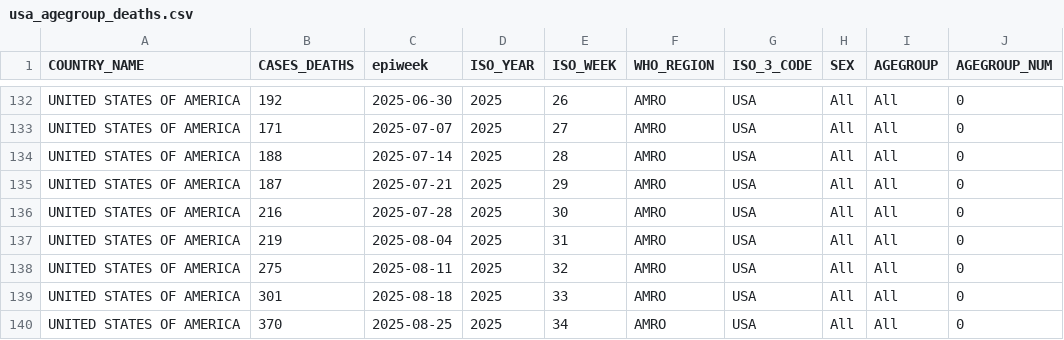
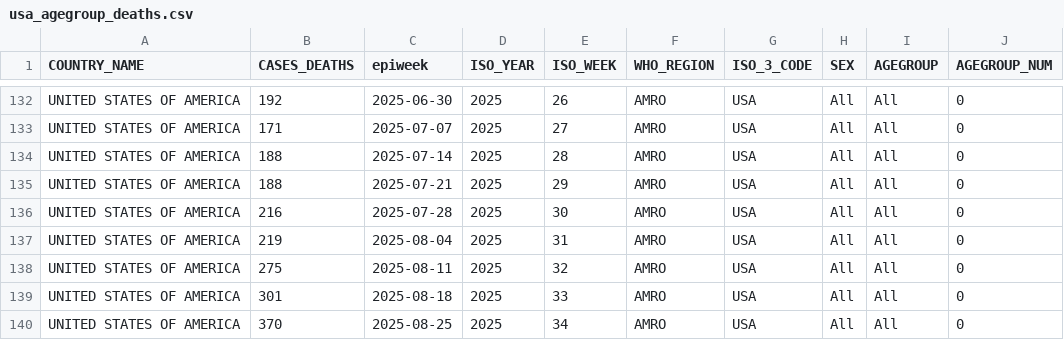
Before and after one commit to whocov/usa_COVID_deaths, a CSV file: data/usa_agegroup_deaths.csv, drawn as a sheet; only a part is shown, gaps mark what is left out; the diff covers the shown part only.

```diff
--- a/data/usa_agegroup_deaths.csv
+++ b/data/usa_agegroup_deaths.csv
@@ -134,3 +134,3 @@ UNITED STATES OF AMERICA,171,2025-07-07,2025,27,AMRO,USA,All,All,0
 UNITED STATES OF AMERICA,188,2025-07-14,2025,28,AMRO,USA,All,All,0
-UNITED STATES OF AMERICA,187,2025-07-21,2025,29,AMRO,USA,All,All,0
+UNITED STATES OF AMERICA,188,2025-07-21,2025,29,AMRO,USA,All,All,0
 UNITED STATES OF AMERICA,216,2025-07-28,2025,30,AMRO,USA,All,All,0
```
Also changed, not shown: 1 added row and 15 edited cells elsewhere in this file, data/usa_deaths.csv.
